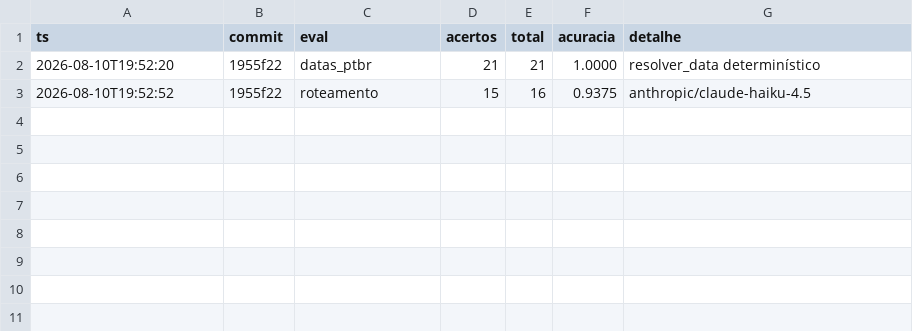
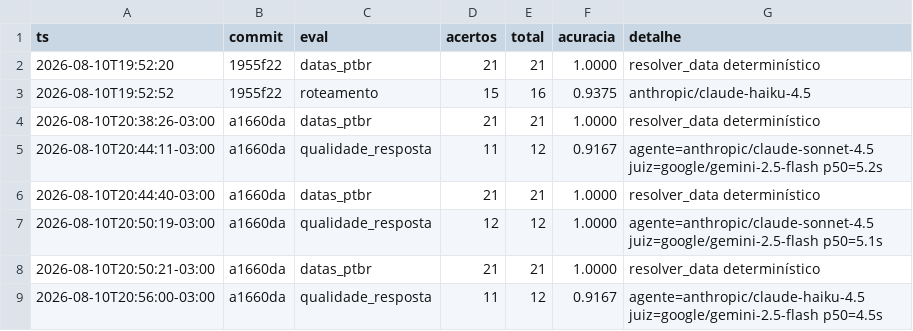
Before and after one commit to HumbertoSar/mordomo, a CSV file: evals/results/history.csv, drawn as a sheet.

```diff
--- a/evals/results/history.csv
+++ b/evals/results/history.csv
@@ -3 +3,7 @@ ts,commit,eval,acertos,total,acuracia,detalhe
 2026-08-10T19:52:52,1955f22,roteamento,15,16,0.9375,anthropic/claude-haiku-4.5
+2026-08-10T20:38:26-03:00,a1660da,datas_ptbr,21,21,1.0000,resolver_data determinístico
+2026-08-10T20:44:11-03:00,a1660da,qualidade_resposta,11,12,0.9167,agente=anthropic/claude-sonnet-4.5 juiz=google/gemini-2.5-flash p50=5.2s
+2026-08-10T20:44:40-03:00,a1660da,datas_ptbr,21,21,1.0000,resolver_data determinístico
+2026-08-10T20:50:19-03:00,a1660da,qualidade_resposta,12,12,1.0000,agente=anthropic/claude-sonnet-4.5 juiz=google/gemini-2.5-flash p50=5.1s
+2026-08-10T20:50:21-03:00,a1660da,datas_ptbr,21,21,1.0000,resolver_data determinístico
+2026-08-10T20:56:00-03:00,a1660da,qualidade_resposta,11,12,0.9167,agente=anthropic/claude-haiku-4.5 juiz=google/gemini-2.5-flash p50=4.5s
```
Also changed, not shown: 3 other files.
